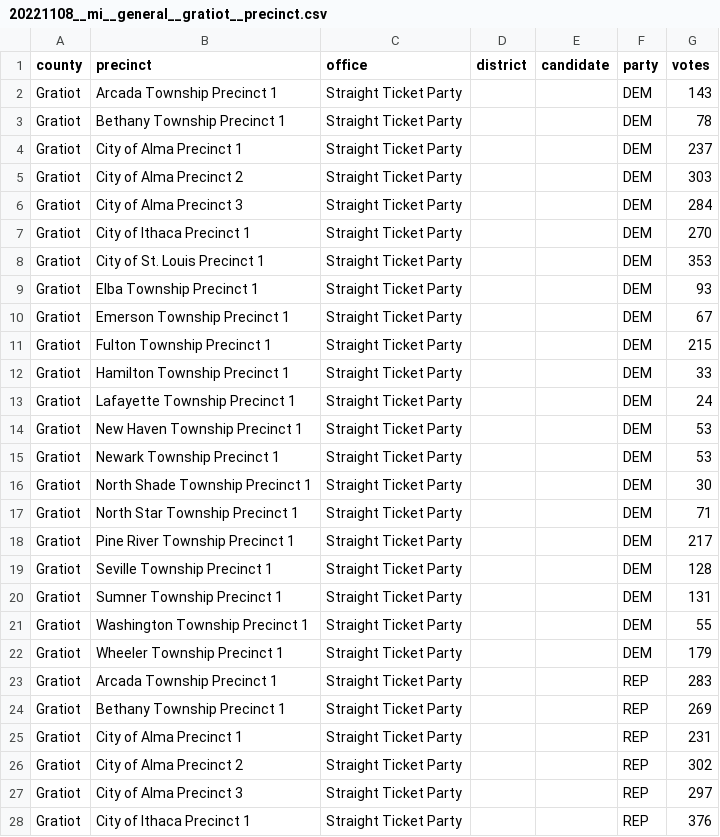
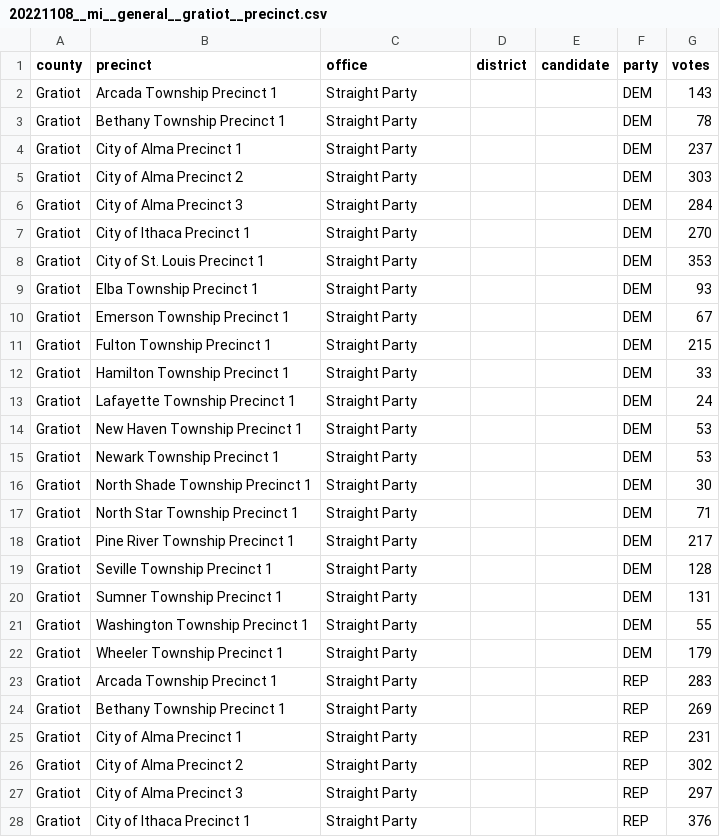
Before and after one commit to openelections/openelections-data-mi, a CSV file: 2022/counties/20221108__mi__general__gratiot__precinct.csv, drawn as a sheet; only a part is shown; the diff covers the shown part only.

```diff
--- a/2022/counties/20221108__mi__general__gratiot__precinct.csv
+++ b/2022/counties/20221108__mi__general__gratiot__precinct.csv
@@ -1,28 +1,28 @@
 county,precinct,office,district,candidate,party,votes
-Gratiot,Arcada Township Precinct 1,Straight Ticket Party,,,DEM,143
-Gratiot,Bethany Township Precinct 1,Straight Ticket Party,,,DEM,78
-Gratiot,City of Alma Precinct 1,Straight Ticket Party,,,DEM,237
-Gratiot,City of Alma Precinct 2,Straight Ticket Party,,,DEM,303
-Gratiot,City of Alma Precinct 3,Straight Ticket Party,,,DEM,284
-Gratiot,City of Ithaca Precinct 1,Straight Ticket Party,,,DEM,270
-Gratiot,City of St. Louis Precinct 1,Straight Ticket Party,,,DEM,353
-Gratiot,Elba Township Precinct 1,Straight Ticket Party,,,DEM,93
-Gratiot,Emerson Township Precinct 1,Straight Ticket Party,,,DEM,67
-Gratiot,Fulton Township Precinct 1,Straight Ticket Party,,,DEM,215
-Gratiot,Hamilton Township Precinct 1,Straight Ticket Party,,,DEM,33
-Gratiot,Lafayette Township Precinct 1,Straight Ticket Party,,,DEM,24
-Gratiot,New Haven Township Precinct 1,Straight Ticket Party,,,DEM,53
-Gratiot,Newark Township Precinct 1,Straight Ticket Party,,,DEM,53
-Gratiot,North Shade Township Precinct 1,Straight Ticket Party,,,DEM,30
-Gratiot,North Star Township Precinct 1,Straight Ticket Party,,,DEM,71
-Gratiot,Pine River Township Precinct 1,Straight Ticket Party,,,DEM,217
-Gratiot,Seville Township Precinct 1,Straight Ticket Party,,,DEM,128
-Gratiot,Sumner Township Precinct 1,Straight Ticket Party,,,DEM,131
-Gratiot,Washington Township Precinct 1,Straight Ticket Party,,,DEM,55
-Gratiot,Wheeler Township Precinct 1,Straight Ticket Party,,,DEM,179
-Gratiot,Arcada Township Precinct 1,Straight Ticket Party,,,REP,283
-Gratiot,Bethany Township Precinct 1,Straight Ticket Party,,,REP,269
-Gratiot,City of Alma Precinct 1,Straight Ticket Party,,,REP,231
-Gratiot,City of Alma Precinct 2,Straight Ticket Party,,,REP,302
-Gratiot,City of Alma Precinct 3,Straight Ticket Party,,,REP,297
-Gratiot,City of Ithaca Precinct 1,Straight Ticket Party,,,REP,376
+Gratiot,Arcada Township Precinct 1,Straight Party,,,DEM,143
+Gratiot,Bethany Township Precinct 1,Straight Party,,,DEM,78
+Gratiot,City of Alma Precinct 1,Straight Party,,,DEM,237
+Gratiot,City of Alma Precinct 2,Straight Party,,,DEM,303
+Gratiot,City of Alma Precinct 3,Straight Party,,,DEM,284
+Gratiot,City of Ithaca Precinct 1,Straight Party,,,DEM,270
+Gratiot,City of St. Louis Precinct 1,Straight Party,,,DEM,353
+Gratiot,Elba Township Precinct 1,Straight Party,,,DEM,93
+Gratiot,Emerson Township Precinct 1,Straight Party,,,DEM,67
+Gratiot,Fulton Township Precinct 1,Straight Party,,,DEM,215
+Gratiot,Hamilton Township Precinct 1,Straight Party,,,DEM,33
+Gratiot,Lafayette Township Precinct 1,Straight Party,,,DEM,24
+Gratiot,New Haven Township Precinct 1,Straight Party,,,DEM,53
+Gratiot,Newark Township Precinct 1,Straight Party,,,DEM,53
+Gratiot,North Shade Township Precinct 1,Straight Party,,,DEM,30
+Gratiot,North Star Township Precinct 1,Straight Party,,,DEM,71
+Gratiot,Pine River Township Precinct 1,Straight Party,,,DEM,217
+Gratiot,Seville Township Precinct 1,Straight Party,,,DEM,128
+Gratiot,Sumner Township Precinct 1,Straight Party,,,DEM,131
+Gratiot,Washington Township Precinct 1,Straight Party,,,DEM,55
+Gratiot,Wheeler Township Precinct 1,Straight Party,,,DEM,179
+Gratiot,Arcada Township Precinct 1,Straight Party,,,REP,283
+Gratiot,Bethany Township Precinct 1,Straight Party,,,REP,269
+Gratiot,City of Alma Precinct 1,Straight Party,,,REP,231
+Gratiot,City of Alma Precinct 2,Straight Party,,,REP,302
+Gratiot,City of Alma Precinct 3,Straight Party,,,REP,297
+Gratiot,City of Ithaca Precinct 1,Straight Party,,,REP,376
```
Also changed, not shown: 120 edited cells elsewhere in this file, 2022/counties/20221108__mi__general__branch__precinct.csv, 2022/counties/20221108__mi__general__iosco__precinct.csv, 2 other files.
